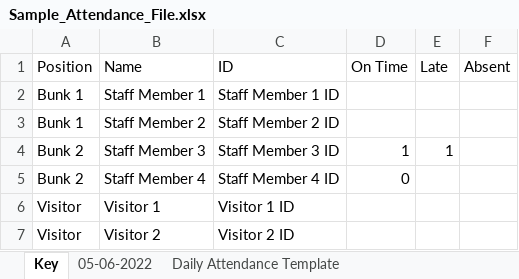
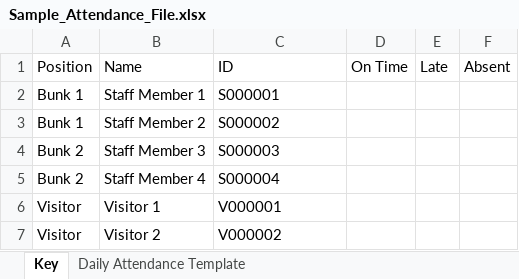
Before and after one commit to crs196/attendance, an Excel workbook: resources/files/Sample_Attendance_File.xlsx, sheet Key, drawn as a sheet; values as stored, in another font and other column widths than the file's, no borders; the diff names each change by its address in the sheet, - before the commit and + after, or states it on an @@ line.

```diff
--- a/resources/files/Sample_Attendance_File.xlsx (sheet Key)
+++ b/resources/files/Sample_Attendance_File.xlsx (sheet Key)
-sheet tab: 05-06-2022
-C2 (ID): Staff Member 1 ID
+C2 (ID): S000001
-C3 (ID): Staff Member 2 ID
+C3 (ID): S000002
-C4 (ID): Staff Member 3 ID
+C4 (ID): S000003
-D4 (On Time): 1
+D4 (On Time): (empty)
-E4 (Late): 1
+E4 (Late): (empty)
-C5 (ID): Staff Member 4 ID
+C5 (ID): S000004
-D5 (On Time): 0
+D5 (On Time): (empty)
-C6 (ID): Visitor 1 ID
+C6 (ID): V000001
-C7 (ID): Visitor 2 ID
+C7 (ID): V000002
```
Also changed, not shown: 3 other files.
